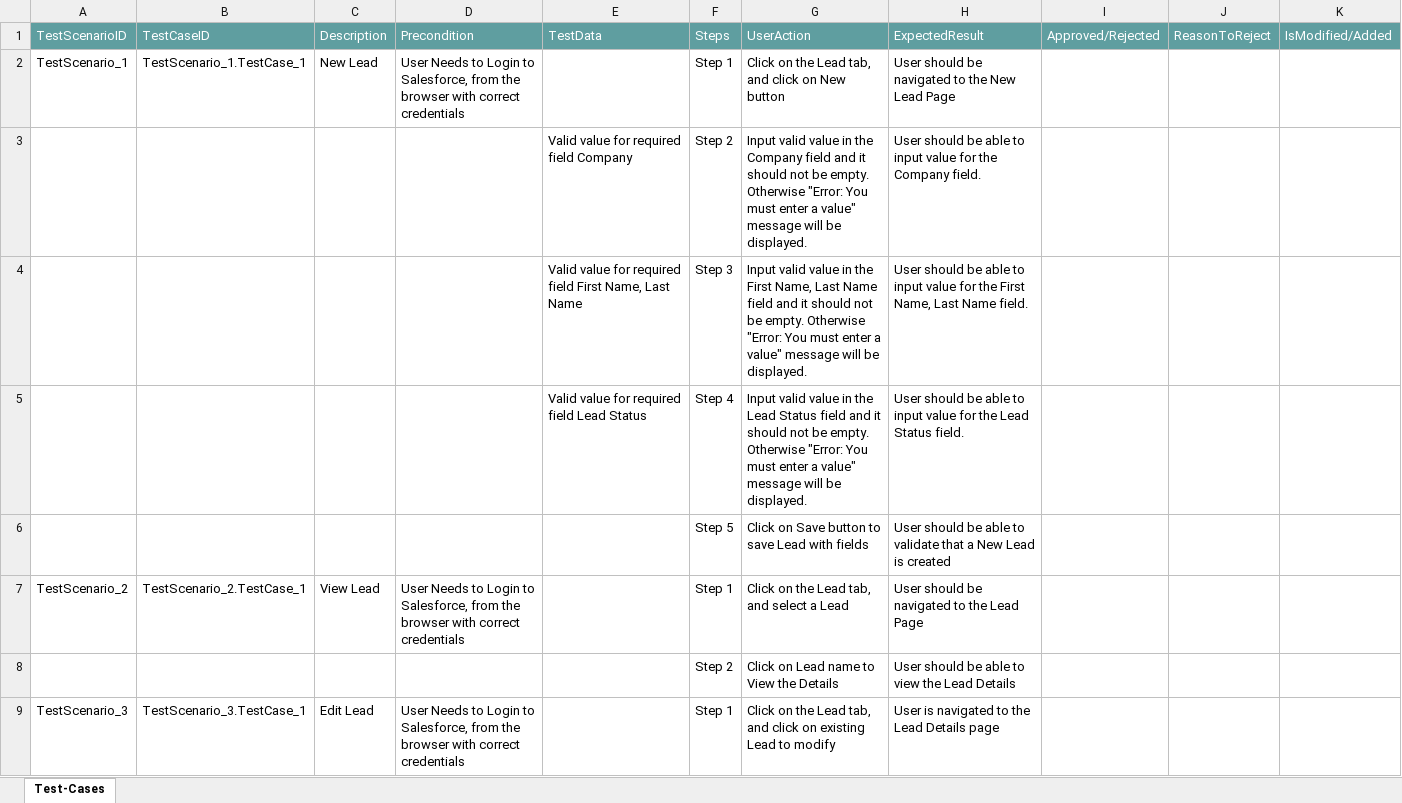
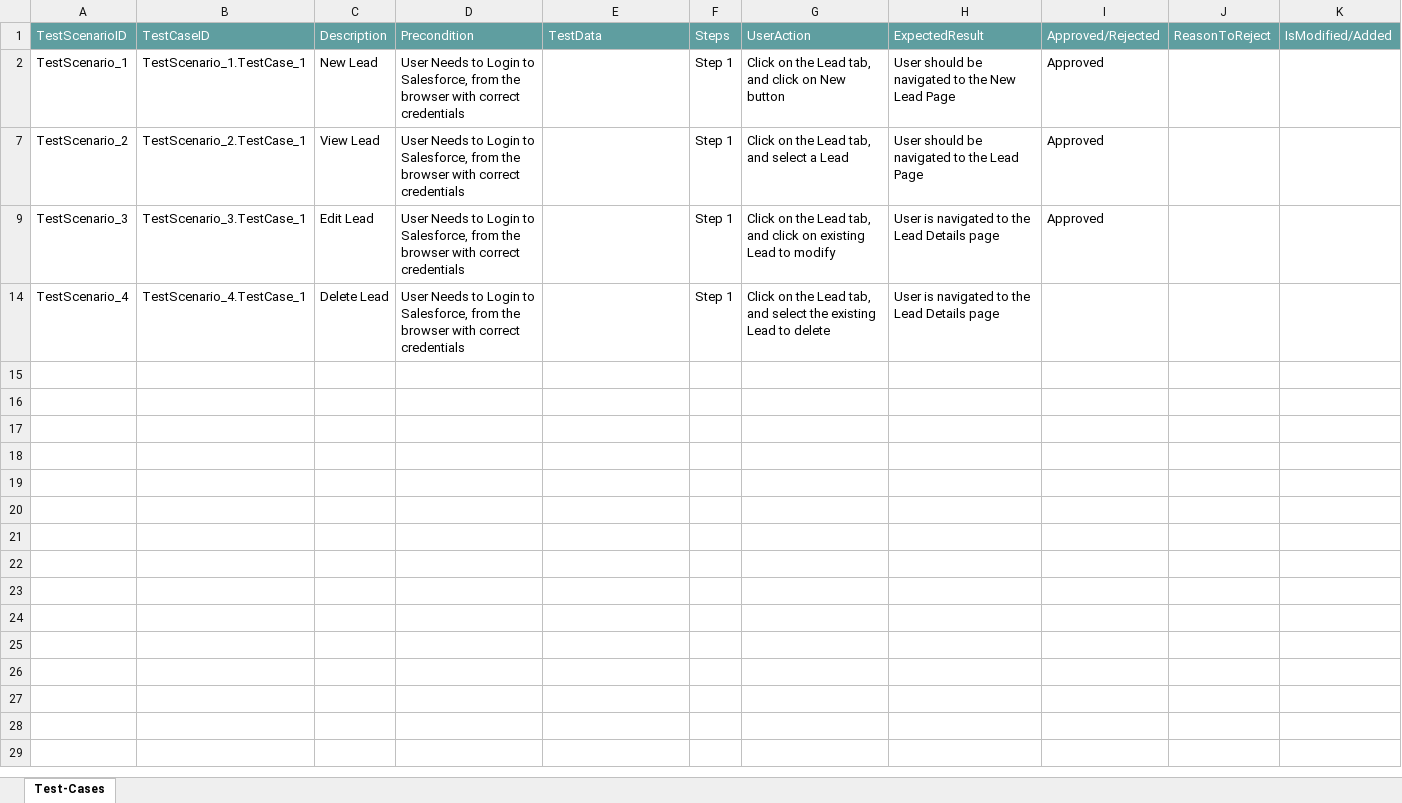
Before and after one commit to ShaikMohamedIrfan/TestingProject, an Excel workbook: Leadpackage.xlsx, sheet Test-Cases, drawn as a sheet; only a part is shown; the shorter side is filled out with more unchanged rows; values as stored, in another font and other column widths than the file's, no borders; table styles not drawn; the diff covers the shown part only; the diff names each change by its address in the sheet, - before the commit and + after, or states it on an @@ line.

Commit message:
Add files via upload

```diff
--- a/Leadpackage.xlsx (sheet Test-Cases)
+++ b/Leadpackage.xlsx (sheet Test-Cases)
-I2: (empty)
+I2: Approved
@@ row 3 hidden:  |  |  |  | Valid value for required field Company | Step 2 | Input valid value in the Company field and it should not be empty. Otherwise "Error: You must enter a value" message will be displayed. | User should be able to input value for the Company field. @@
@@ row 4 hidden:  |  |  |  | Valid value for required field First Name, Last Name | Step 3 | Input valid value in the First Name, Last Name field and it should not be empty. Otherwise "Error: You must enter a value" message will be displayed. | User should be able to input value for the First Name, Last Name field. @@
@@ row 5 hidden:  |  |  |  | Valid value for required field Lead Status | Step 4 | Input valid value in the Lead Status field and it should not be empty. Otherwise "Error: You must enter a value" message will be displayed. | User should be able to input value for the Lead Status field. @@
@@ row 6 hidden:  |  |  |  |  | Step 5 | Click on Save button to save Lead with fields | User should be able to validate that a New Lead is created @@
-I7: (empty)
+I7: Approved
@@ row 8 hidden:  |  |  |  |  | Step 2 | Click on Lead name to View the Details | User should be able to view the Lead Details @@
-I9: (empty)
+I9: Approved
```
Also changed, not shown: 6 hidden or unhidden rows elsewhere in this sheet.
